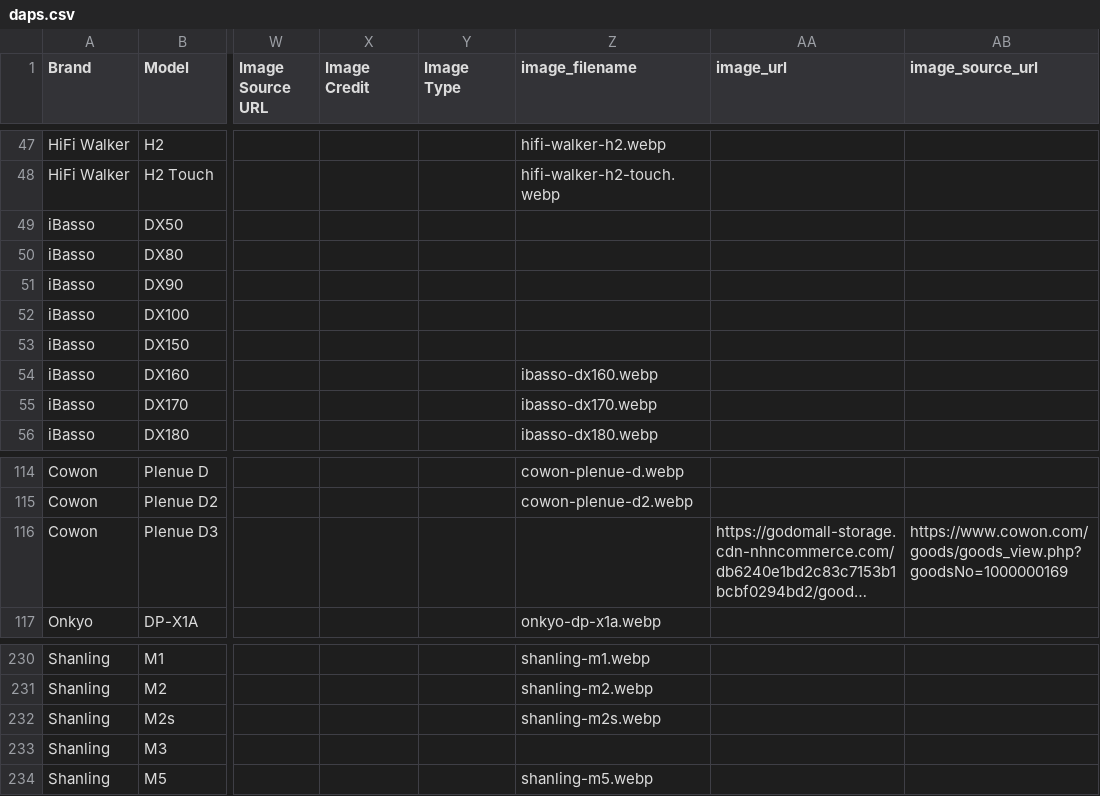
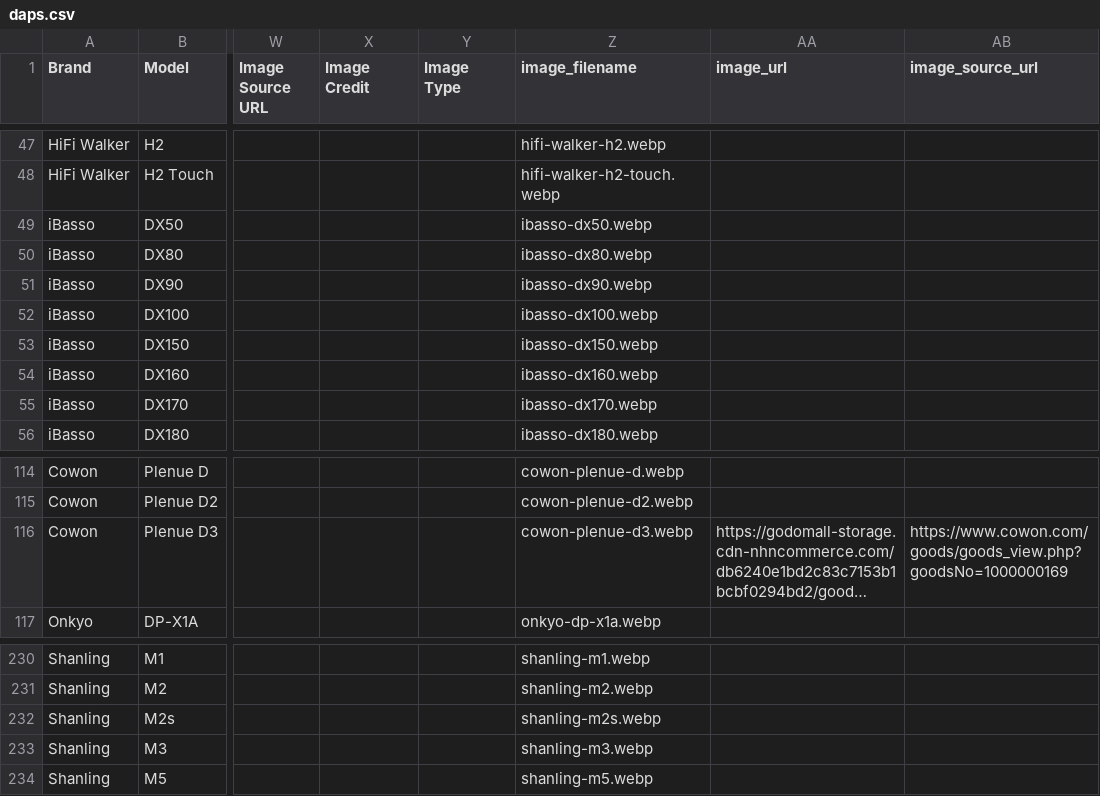
Before and after one commit to jreqtech/dap-database, a CSV file: src/data/daps.csv, drawn as a sheet; only a part is shown, gaps mark what is left out; long unchanged cells end in …; the diff names each change by its address in the sheet, - before the commit and + after, or states it on an @@ line.

Commit message:
Add images for roadmap DAPs

```diff
--- a/src/data/daps.csv
+++ b/src/data/daps.csv
-Z49 (image_filename): (empty)
+Z49 (image_filename): ibasso-dx50.webp
-Z50 (image_filename): (empty)
+Z50 (image_filename): ibasso-dx80.webp
-Z51 (image_filename): (empty)
+Z51 (image_filename): ibasso-dx90.webp
-Z52 (image_filename): (empty)
+Z52 (image_filename): ibasso-dx100.webp
-Z53 (image_filename): (empty)
+Z53 (image_filename): ibasso-dx150.webp
-Z116 (image_filename): (empty)
+Z116 (image_filename): cowon-plenue-d3.webp
-Z233 (image_filename): (empty)
+Z233 (image_filename): shanling-m3.webp
```
Also changed, not shown: 8 other files.
